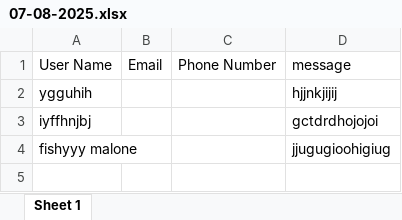
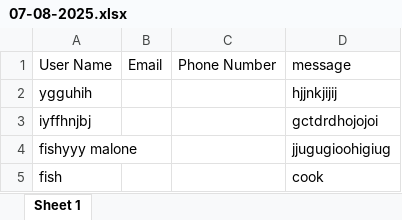
Before and after one commit to Devintel-byte/MemoryWall, an Excel workbook: data/07-08-2025.xlsx, sheet Sheet 1, drawn as a sheet; values as stored, in another font and other column widths than the file's, no borders; the diff names each change by its address in the sheet, - before the commit and + after, or states it on an @@ line.

```diff
--- a/data/07-08-2025.xlsx (sheet Sheet 1)
+++ b/data/07-08-2025.xlsx (sheet Sheet 1)
+row 5: fish |  |  | cook
```
Also changed, not shown: 2 other files.
